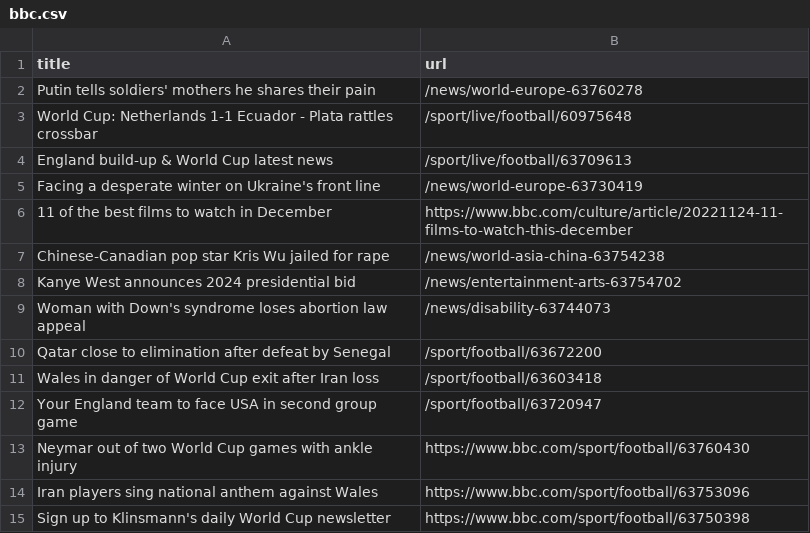
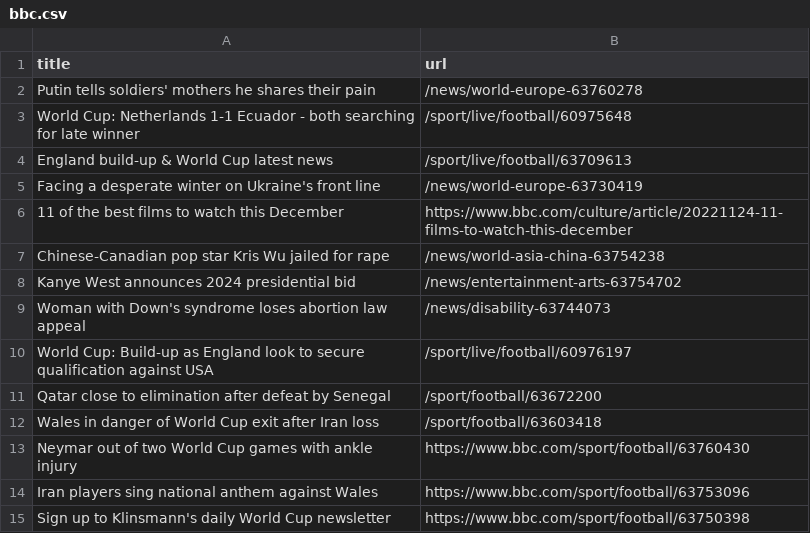
Before and after one commit to tengj98/automatic-scraper-bbc, a CSV file: bbc.csv, drawn as a sheet; only a part is shown.

```diff
--- a/bbc.csv
+++ b/bbc.csv
@@ -2,6 +2,6 @@ title,url
 Putin tells soldiers' mothers he shares their pain,/news/world-europe-63760278
-World Cup: Netherlands 1-1 Ecuador - Plata rattles crossbar,/sport/live/football/60975648
+World Cup: Netherlands 1-1 Ecuador - both searching for late winner,/sport/live/football/60975648
 England build-up & World Cup latest news,/sport/live/football/63709613
 Facing a desperate winter on Ukraine's front line,/news/world-europe-63730419
-11 of the best films to watch in December,https://www.bbc.com/culture/article/20221124-11-films-to-watch-this-december
+11 of the best films to watch this December,https://www.bbc.com/culture/article/20221124-11-films-to-watch-this-december
 Chinese-Canadian pop star Kris Wu jailed for rape,/news/world-asia-china-63754238
@@ -9,5 +9,5 @@ Kanye West announces 2024 presidential bid,/news/entertainment-arts-63754702
 Woman with Down's syndrome loses abortion law appeal,/news/disability-63744073
+World Cup: Build-up as England look to secure qualification against USA,/sport/live/football/60976197
 Qatar close to elimination after defeat by Senegal,/sport/football/63672200
 Wales in danger of World Cup exit after Iran loss,/sport/football/63603418
-Your England team to face USA in second group game,/sport/football/63720947
 Neymar out of two World Cup games with ankle injury,https://www.bbc.com/sport/football/63760430
```
